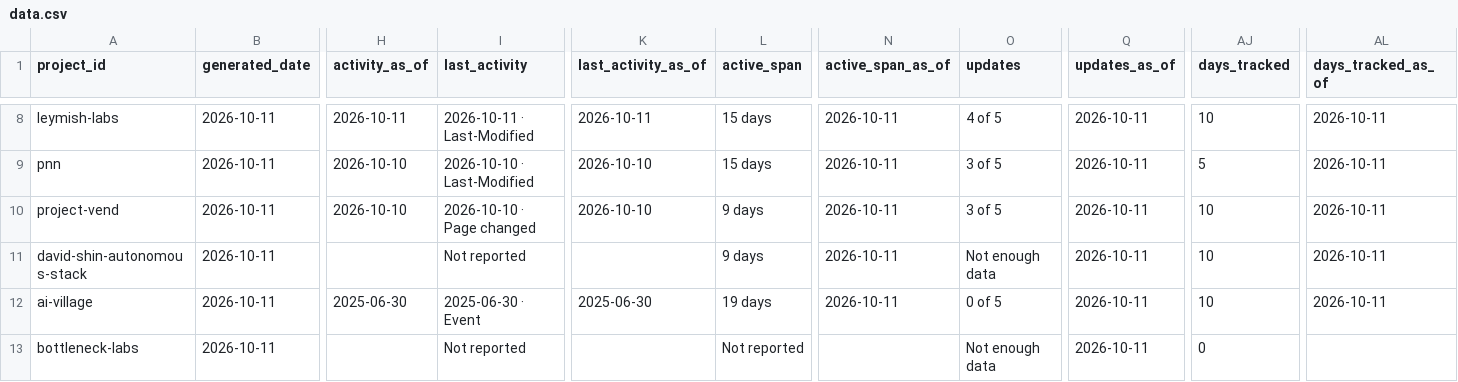
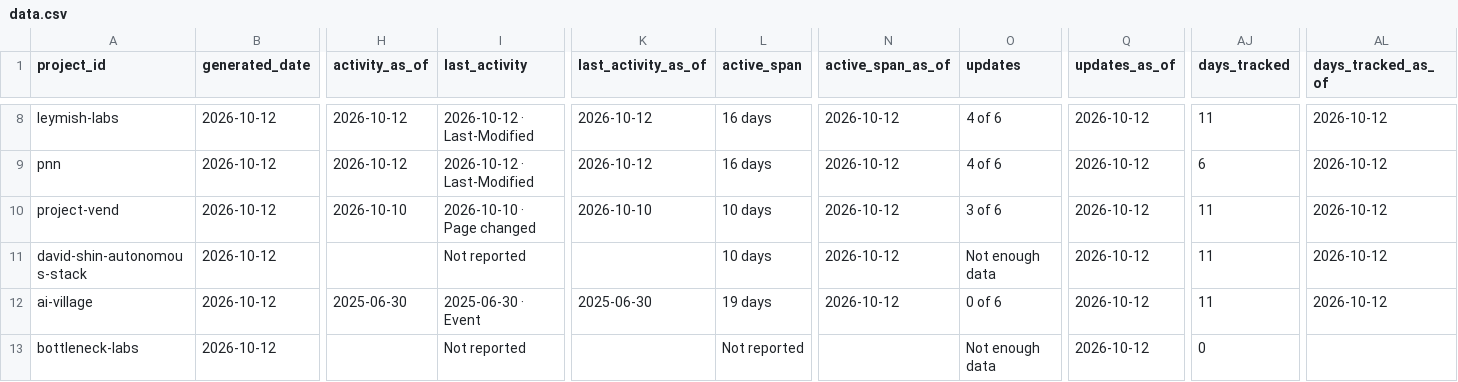
Before and after one commit to LukiWebCo/tracker-site, a CSV file: data.csv, drawn as a sheet; only a part is shown, gaps mark what is left out; the diff covers the shown part only; the diff names each change by its address in the sheet, - before the commit and + after, or states it on an @@ line.

```diff
--- a/data.csv
+++ b/data.csv
-B8:B13 (generated_date): 2026-10-11
+B8:B13 (generated_date): 2026-10-12
-H8 (activity_as_of): 2026-10-11
+H8 (activity_as_of): 2026-10-12
-I8 (last_activity): 2026-10-11 · Last-Modified
+I8 (last_activity): 2026-10-12 · Last-Modified
-K8 (last_activity_as_of): 2026-10-11
+K8 (last_activity_as_of): 2026-10-12
-L8:L9 (active_span): 15 days
+L8:L9 (active_span): 16 days
-N8:N12 (active_span_as_of): 2026-10-11
+N8:N12 (active_span_as_of): 2026-10-12
-O8 (updates): 4 of 5
+O8 (updates): 4 of 6
-Q8:Q13 (updates_as_of): 2026-10-11
+Q8:Q13 (updates_as_of): 2026-10-12
-AJ8 (days_tracked): 10
+AJ8 (days_tracked): 11
-AL8:AL12 (days_tracked_as_of): 2026-10-11
+AL8:AL12 (days_tracked_as_of): 2026-10-12
-H9 (activity_as_of): 2026-10-10
+H9 (activity_as_of): 2026-10-12
-I9 (last_activity): 2026-10-10 · Last-Modified
+I9 (last_activity): 2026-10-12 · Last-Modified
-K9 (last_activity_as_of): 2026-10-10
+K9 (last_activity_as_of): 2026-10-12
-O9 (updates): 3 of 5
+O9 (updates): 4 of 6
-AJ9 (days_tracked): 5
+AJ9 (days_tracked): 6
-L10:L11 (active_span): 9 days
+L10:L11 (active_span): 10 days
-O10 (updates): 3 of 5
+O10 (updates): 3 of 6
-AJ10:AJ12 (days_tracked): 10
+AJ10:AJ12 (days_tracked): 11
-O12 (updates): 0 of 5
+O12 (updates): 0 of 6
```
Also changed, not shown: 74 edited cells elsewhere in this file, 23 other files.
